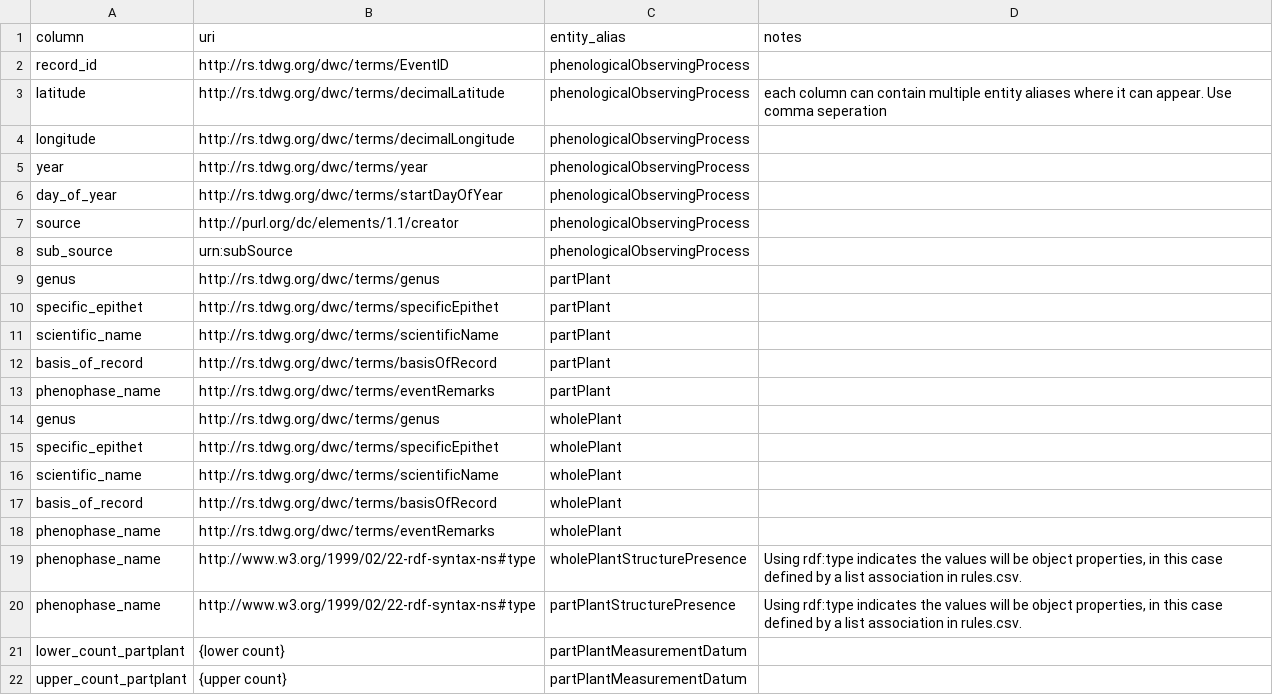
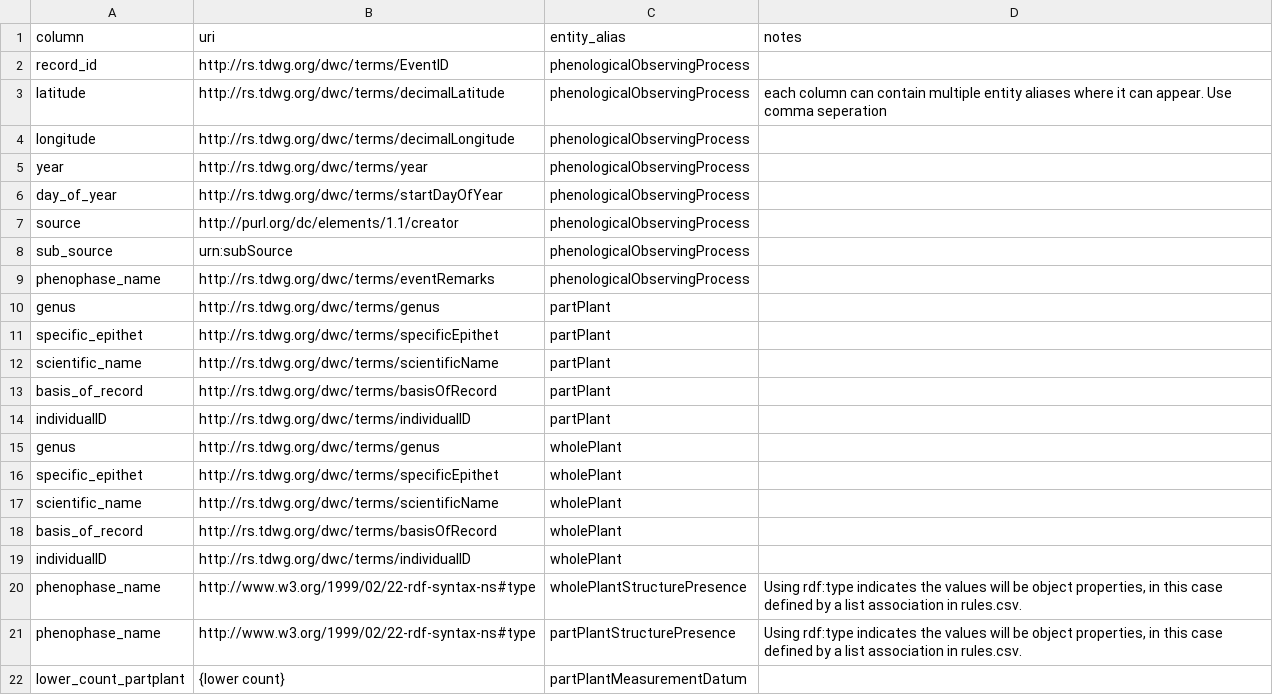
Before and after one commit to biocodellc/ontology-data-pipeline, a CSV file: config/mapping.csv, drawn as a sheet; only a part is shown; the shorter side is filled out with more unchanged rows; removed rows and columns are numbered as before the commit, all else as after; the diff names each change by its address in the sheet, - before the commit and + after, or states it on an @@ line.

Commit message:
Setting herbarium project to recognize individual plants.  Pipeline now recognizes and outputs individualID as a data attribute, fixes #24

```diff
--- a/config/mapping.csv
+++ b/config/mapping.csv
+row 9: phenophase_name | http://rs.tdwg.org/dwc/terms/eventRemarks | phenologicalObservingProcess
-row 13: phenophase_name | http://rs.tdwg.org/dwc/terms/eventRemarks | partPlant
+row 14: individualID | http://rs.tdwg.org/dwc/terms/individualID | partPlant
-row 18: phenophase_name | http://rs.tdwg.org/dwc/terms/eventRemarks | wholePlant
+row 19: individualID | http://rs.tdwg.org/dwc/terms/individualID | wholePlant
```
Also changed, not shown: config/headers.csv, projects/herbarium/entity.csv, 3 other files.
